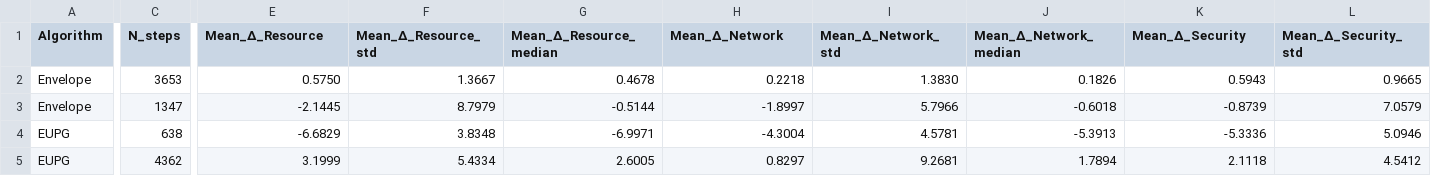
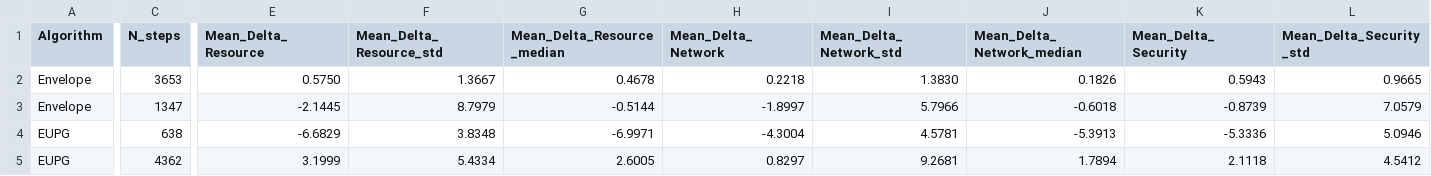
Before and after one commit to X1RU1/OptSFC-Explainable, a CSV file: single_step_plots/regime_summary.csv, drawn as a sheet; only a part is shown, gaps mark what is left out; the diff covers the shown part only; the diff names each change by its address in the sheet, - before the commit and + after, or states it on an @@ line.

Commit message:
single step

```diff
--- a/single_step_plots/regime_summary.csv
+++ b/single_step_plots/regime_summary.csv
-E1: Mean_Δ_Resource
+E1: Mean_Delta_Resource
-F1: Mean_Δ_Resource_std
+F1: Mean_Delta_Resource_std
-G1: Mean_Δ_Resource_median
+G1: Mean_Delta_Resource_median
-H1: Mean_Δ_Network
+H1: Mean_Delta_Network
-I1: Mean_Δ_Network_std
+I1: Mean_Delta_Network_std
-J1: Mean_Δ_Network_median
+J1: Mean_Delta_Network_median
-K1: Mean_Δ_Security
+K1: Mean_Delta_Security
-L1: Mean_Δ_Security_std
+L1: Mean_Delta_Security_std
```
Also changed, not shown: 1 edited cell elsewhere in this file, 25 other files.
